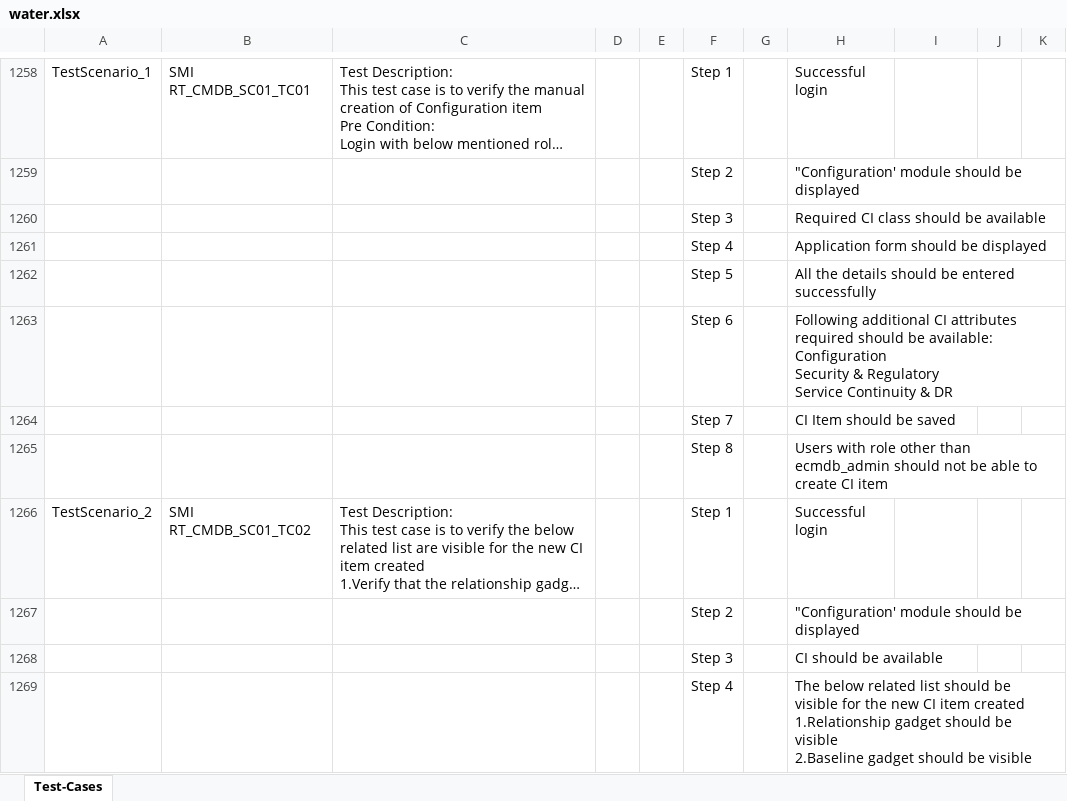
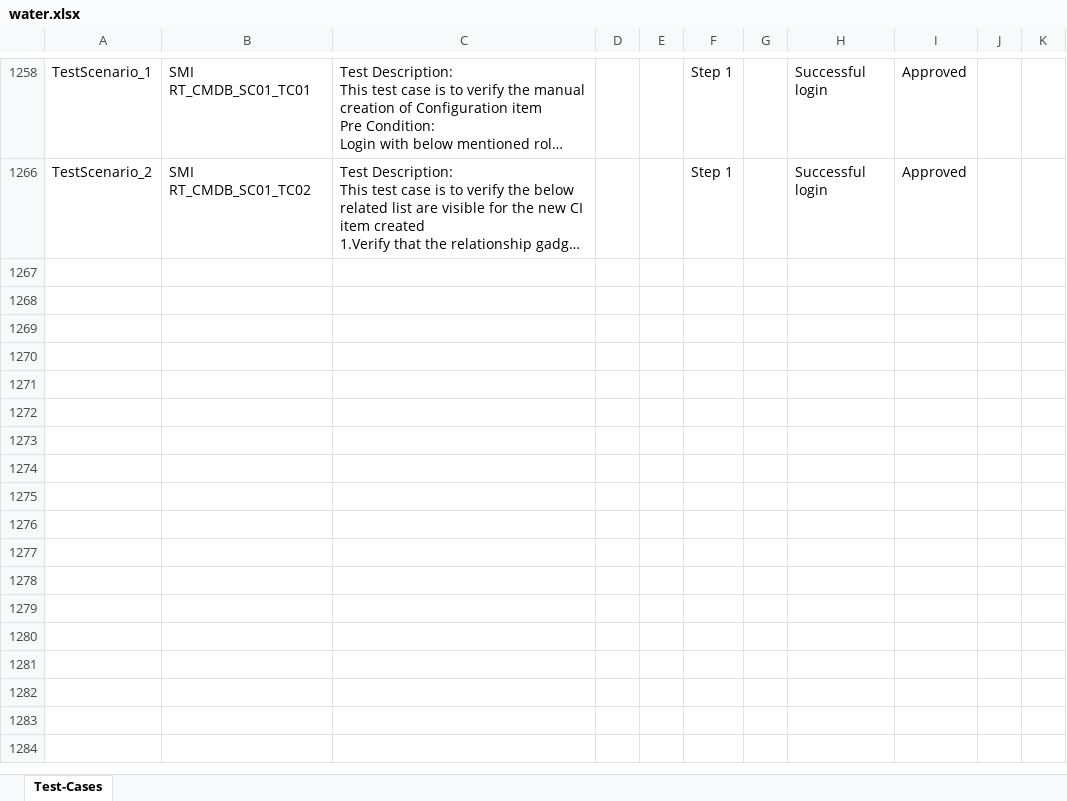
Before and after one commit to ShaikMohamedIrfan/ProductMapping, an Excel workbook: water.xlsx, sheet Test-Cases, drawn as a sheet; only a part is shown, gaps mark what is left out; long unchanged cells end in …; values as stored, in another font and other column widths than the file's, no borders; table styles not drawn; ↵ is a line break in a cell; the diff covers the shown part only; the diff names each change by its address in the sheet, - before the commit and + after, or states it on an @@ line.

```diff
--- a/water.xlsx (sheet Test-Cases)
+++ b/water.xlsx (sheet Test-Cases)
-I1258: (empty)
+I1258: Approved
@@ row 1259 hidden:  |  |  |  |  | Step 2 |  | "Configuration' module should be displayed @@
@@ row 1260 hidden:  |  |  |  |  | Step 3 |  | Required CI class should be available @@
@@ row 1261 hidden:  |  |  |  |  | Step 4 |  | Application form should be displayed @@
@@ row 1262 hidden:  |  |  |  |  | Step 5 |  | All the details should be entered successfully @@
@@ row 1263 hidden:  |  |  |  |  | Step 6 |  | Following additional CI attributes required should be available: ↵ Configuration ↵ Security & Regulatory ↵ Service Continuity & DR @@
@@ row 1264 hidden:  |  |  |  |  | Step 7 |  | CI Item should be saved @@
@@ row 1265 hidden:  |  |  |  |  | Step 8 |  | Users with role other than ecmdb_admin should not be able to create CI item @@
-I1266: (empty)
+I1266: Approved
@@ row 1267 hidden:  |  |  |  |  | Step 2 |  | "Configuration' module should be displayed @@
@@ row 1268 hidden:  |  |  |  |  | Step 3 |  | CI should be available @@
@@ row 1269 hidden:  |  |  |  |  | Step 4 |  | The below related list should be visible for the new CI item created ↵ 1.Relationship gadget should be visible ↵ 2.Baseline gadget should be visible @@
```
Also changed, not shown: 1244 removed rows, 10 hidden or unhidden rows and 2 edited cells elsewhere in this sheet.
